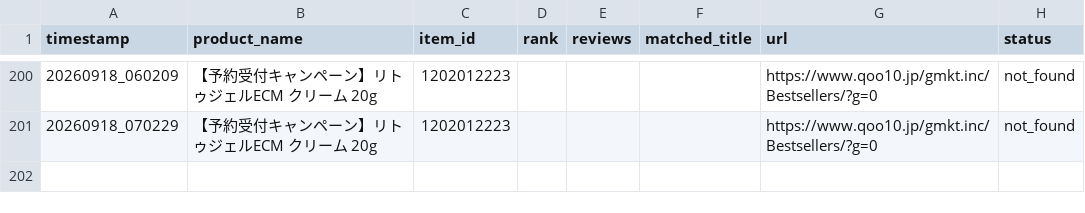
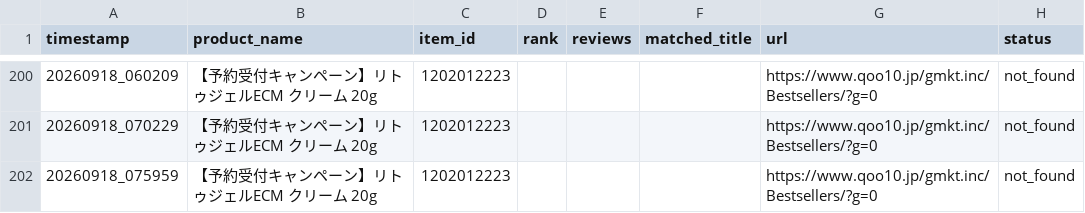
Before and after one commit to backyu100-lgtm/Qoo10rank, a CSV file: rank_log_all.csv, drawn as a sheet; only a part is shown, gaps mark what is left out.

```diff
--- a/rank_log_all.csv
+++ b/rank_log_all.csv
@@ -201 +201,2 @@
 20260918_070229,【予約受付キャンペーン】リトゥジェルECM クリーム 20g,1202012223,,,,https://www.qoo10.jp/gmkt.inc/Bestsellers/?g=0,not_found
+20260918_075959,【予約受付キャンペーン】リトゥジェルECM クリーム 20g,1202012223,,,,https://www.qoo10.jp/gmkt.inc/Bestsellers/?g=0,not_found
```
Also changed, not shown: rank_log_basic-cosmetics.csv, rank_log_beauty.csv, 2 other files.
